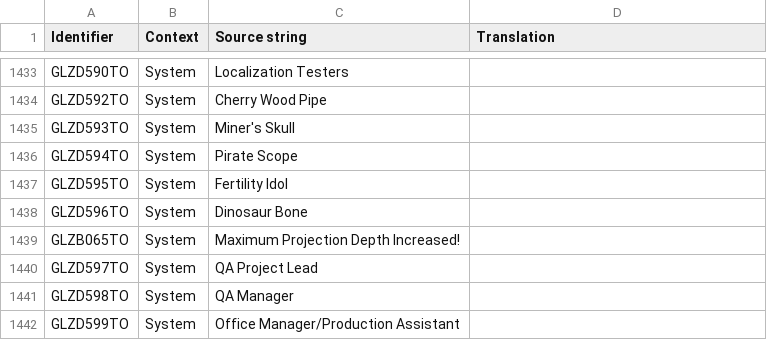
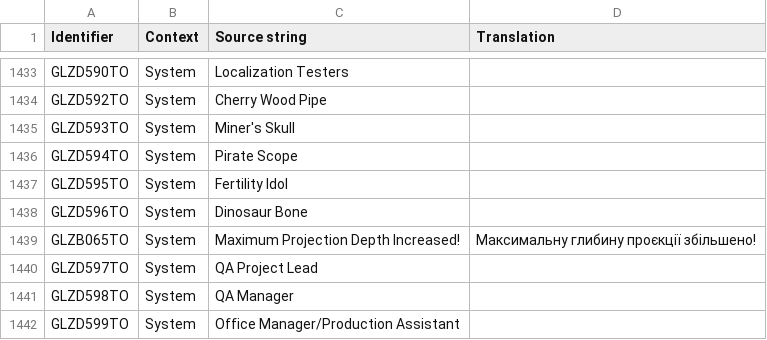
Before and after one commit to UHN5Y2hvbmF1dHMyVUE/UHN5Y2hvbmF1dHMyVUE-, a CSV file: Ukrainian/GLOBAL_StringTable.csv, drawn as a sheet; only a part is shown, gaps mark what is left out; the diff covers the shown part only; the diff names each change by its address in the sheet, - before the commit and + after, or states it on an @@ line.

Commit message:
New translations global_stringtable.csv (Ukrainian)

```diff
--- a/Ukrainian/GLOBAL_StringTable.csv
+++ b/Ukrainian/GLOBAL_StringTable.csv
-D1439 (Translation): (empty)
+D1439 (Translation): Максимальну глибину проєкції збільшено!
```
Also changed, not shown: 5 edited cells elsewhere in this file.
